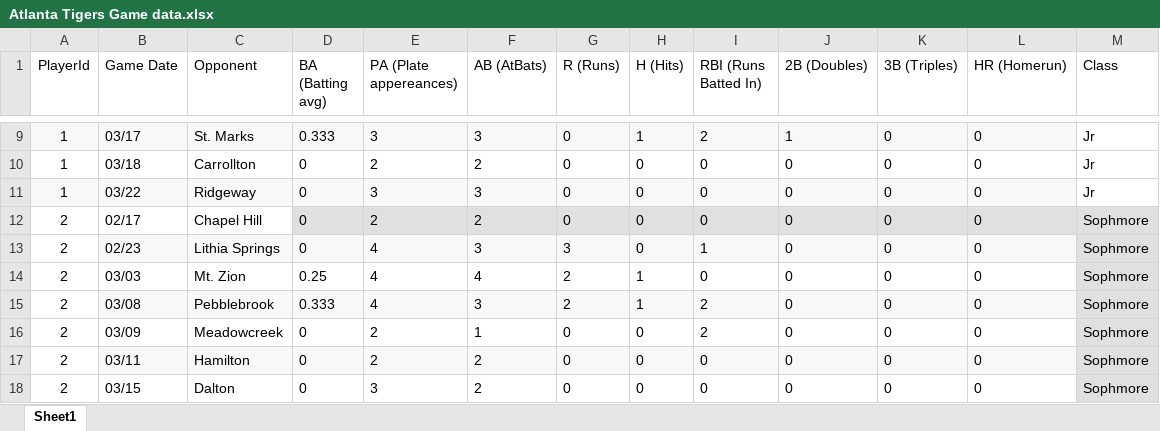
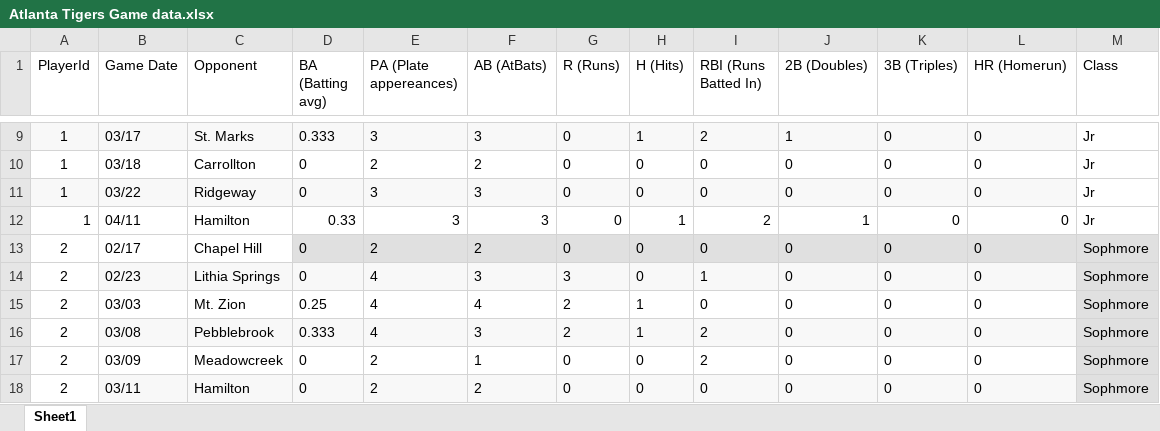
Before and after one commit to KManshaDev/baseball-assessment, an Excel workbook: database/Atlanta Tigers Game data.xlsx, sheet Sheet1, drawn as a sheet; only a part is shown, gaps mark what is left out; the shorter side is filled out with more unchanged rows; values as stored, in another font and other column widths than the file's, no borders; charts and pictures not drawn; the diff names each change by its address in the sheet, - before the commit and + after, or states it on an @@ line.

Commit message:
Impleted Create Player Data Functionality and its Validation

```diff
--- a/database/Atlanta Tigers Game data.xlsx (sheet Sheet1)
+++ b/database/Atlanta Tigers Game data.xlsx (sheet Sheet1)
+row 12: 1 | 04/11 | Hamilton | 0.33 | 3 | 3 | 0 | 1 | 2 | 1 | 0 | 0 | Jr
```
Also changed, not shown: charts or pictures, 6 other files.
